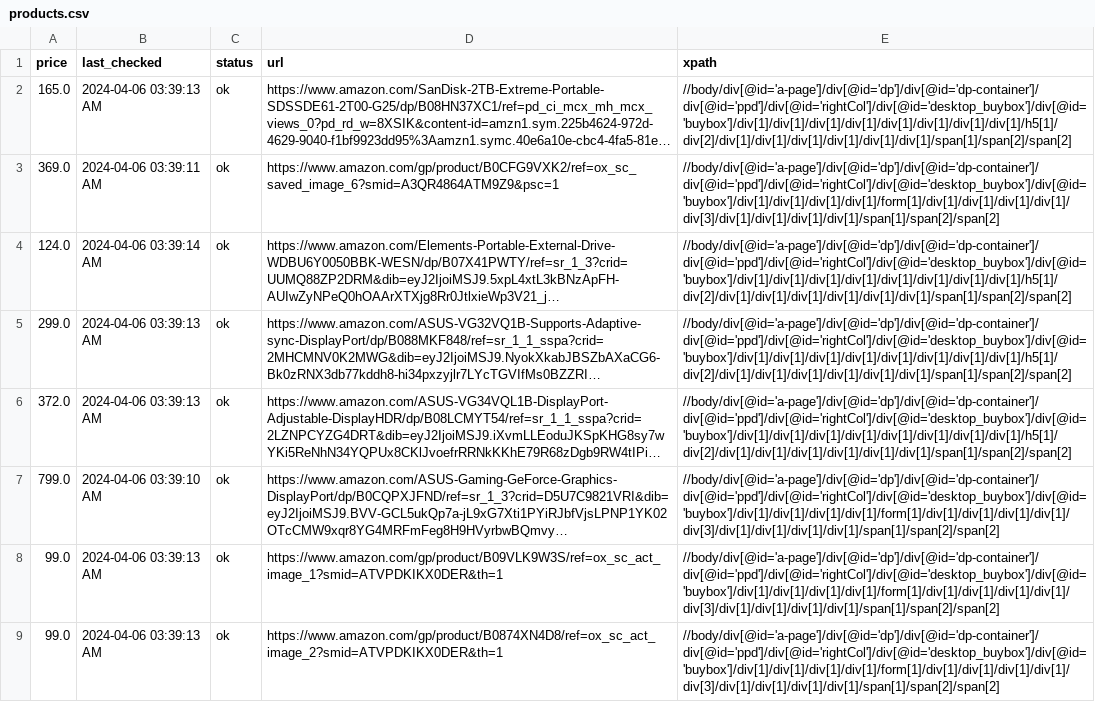
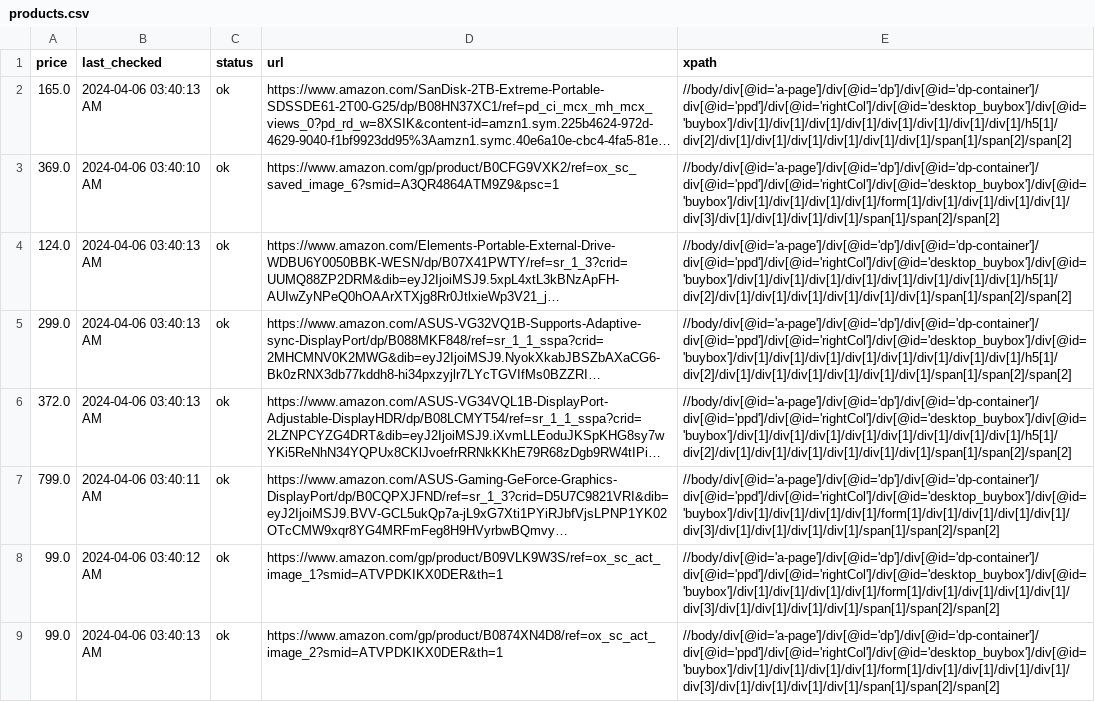
Before and after one commit to misranrifat/price-tracker, a CSV file: products.csv, drawn as a sheet; long unchanged cells end in …; the diff names each change by its address in the sheet, - before the commit and + after, or states it on an @@ line.

Commit message:
Updating products.csv and app.log

```diff
--- a/products.csv
+++ b/products.csv
-B2 (last_checked): 2024-04-06 03:39:13 AM
+B2 (last_checked): 2024-04-06 03:40:13 AM
-B3 (last_checked): 2024-04-06 03:39:11 AM
+B3 (last_checked): 2024-04-06 03:40:10 AM
-B4 (last_checked): 2024-04-06 03:39:14 AM
+B4 (last_checked): 2024-04-06 03:40:13 AM
-B5:B6 (last_checked): 2024-04-06 03:39:13 AM
+B5:B6 (last_checked): 2024-04-06 03:40:13 AM
-B7 (last_checked): 2024-04-06 03:39:10 AM
+B7 (last_checked): 2024-04-06 03:40:11 AM
-B8 (last_checked): 2024-04-06 03:39:13 AM
+B8 (last_checked): 2024-04-06 03:40:12 AM
-B9 (last_checked): 2024-04-06 03:39:13 AM
+B9 (last_checked): 2024-04-06 03:40:13 AM
```
Also changed, not shown: 1 other file.
